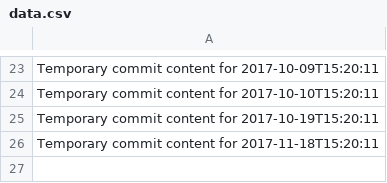
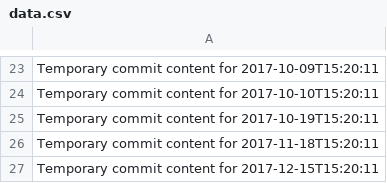
Before and after one commit to ShanAmjad/fluffy-disco, a CSV file: data.csv, drawn as a sheet; only a part is shown, gaps mark what is left out; the diff names each change by its address in the sheet, - before the commit and + after, or states it on an @@ line.

```diff
--- a/data.csv
+++ b/data.csv
+row 27: Temporary commit content for 2017-12-15T15:20:11
```
